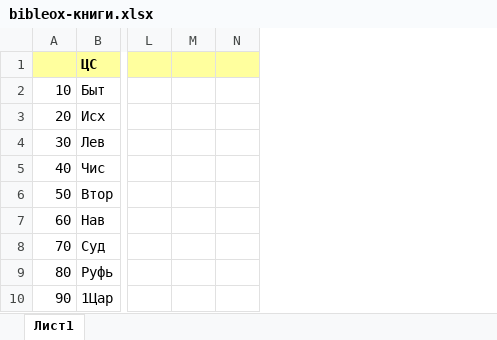
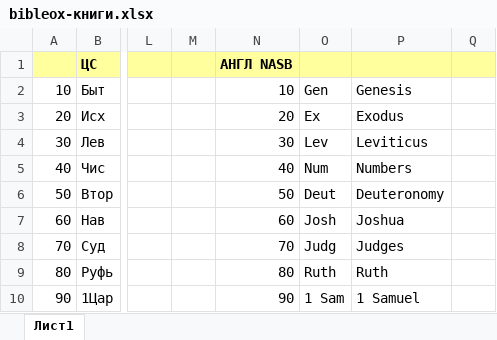
Before and after one commit to brlo/my-favorite-site, an Excel workbook: db/bibleox-книги.xlsx, sheet Лист1, drawn as a sheet; only a part is shown, gaps mark what is left out; values as stored, in another font and other column widths than the file's, no borders; the diff names each change by its address in the sheet, - before the commit and + after, or states it on an @@ line.

```diff
--- a/db/bibleox-книги.xlsx (sheet Лист1)
+++ b/db/bibleox-книги.xlsx (sheet Лист1)
+column N, rows 1-10: АНГЛ NASB | 10 | 20 | 30 | 40 | 50 | 60 | 70 | 80 | 90
+column O, rows 2-10: Gen | Ex | Lev | Num | Deut | Josh | Judg | Ruth | 1 Sam
+column P, rows 2-10: Genesis | Exodus | Leviticus | Numbers | Deuteronomy | Joshua | Judges | Ruth | 1 Samuel
```
Also changed, not shown: 9 other files.
